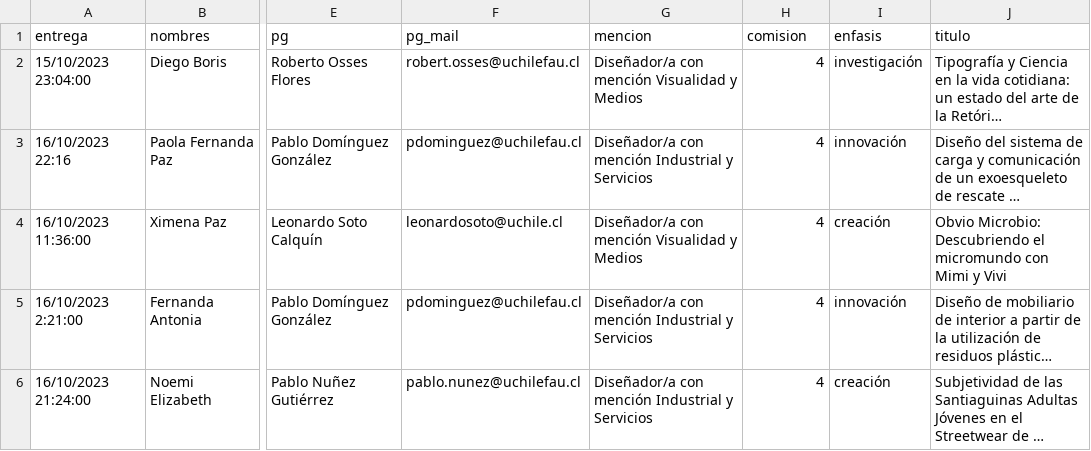
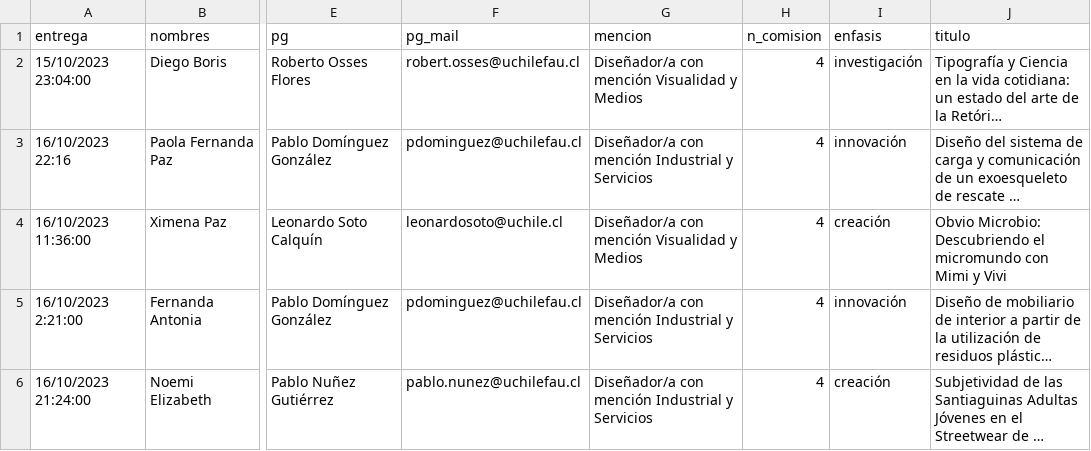
Before and after one commit to disenoUChile/titulo, a CSV file: data/intermedia.csv, drawn as a sheet; only a part is shown, gaps mark what is left out; long unchanged cells end in …; the diff names each change by its address in the sheet, - before the commit and + after, or states it on an @@ line.

Commit message:
Update intermedia.csv

```diff
--- a/data/intermedia.csv
+++ b/data/intermedia.csv
-H1: comision
+H1: n_comision
```
